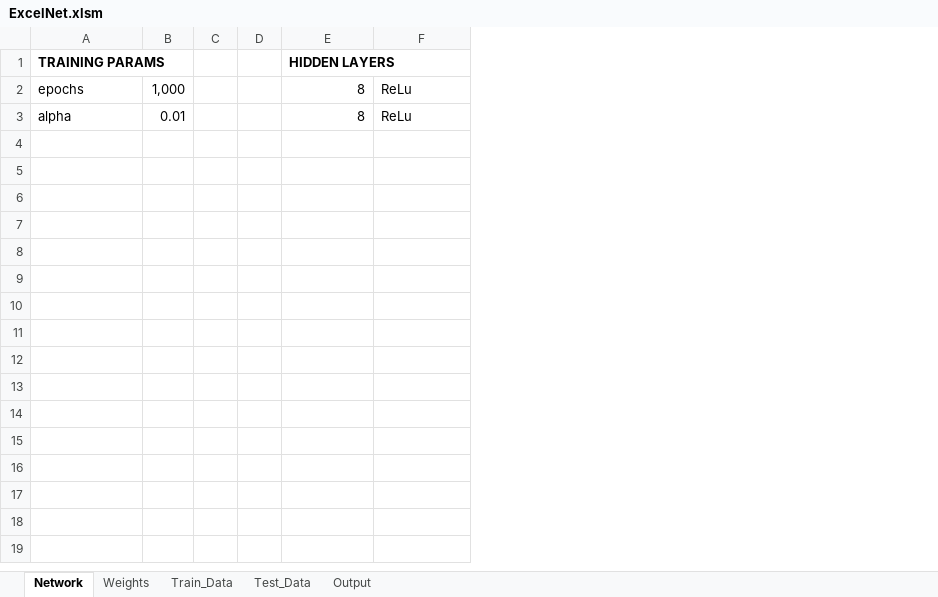
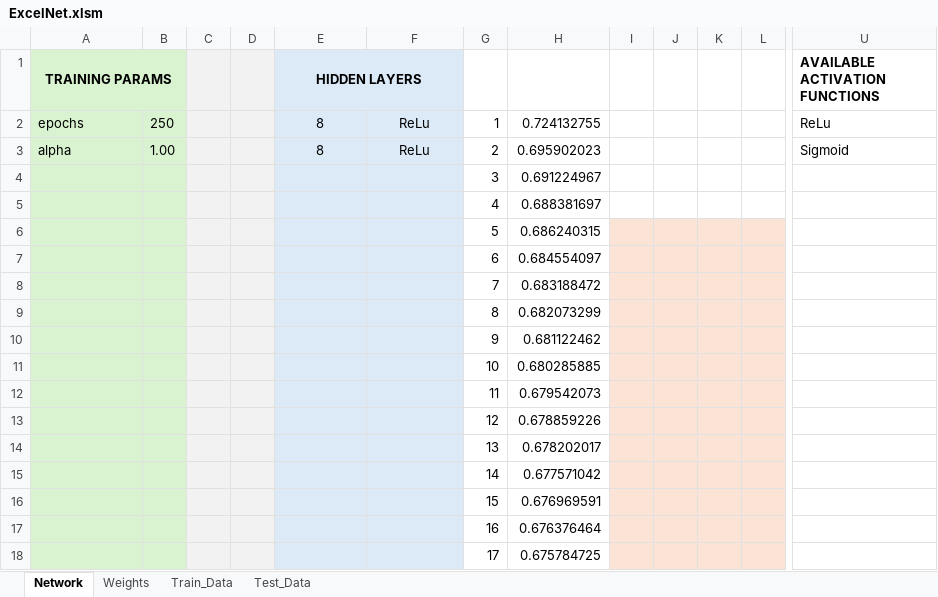
Before and after one commit to notoverfit/excel-net, an Excel workbook: ExcelNet.xlsm, sheet Network, drawn as a sheet; only a part is shown, gaps mark what is left out; values as stored, in another font and other column widths than the file's, no borders; charts and pictures not drawn; removed rows and columns are numbered as before the commit, all else as after; rows hold the shown columns only; the diff covers the shown part only; the diff names each change by its address in the sheet, - before the commit and + after, or states it on an @@ line.

```diff
--- a/ExcelNet.xlsm (sheet Network)
+++ b/ExcelNet.xlsm (sheet Network)
-sheet tab: Output
-column B, rows 2-3: 1,000 | 0.01
+column B, rows 2-3: 250 | 1.00
+column G, rows 2-3: 1 | 2
+column H, rows 2-3: 0.724132755 | 0.695902023
+column I, empty
+column J, empty
+column K, empty
+column L, empty
+column U (AVAILABLE ACTIVATION FUNCTIONS), rows 2-3: ReLu | Sigmoid
-A1 alignment: left
+A1 alignment: center
-A1:A3 fill: none
+A1:A3 fill: #D9F2D0
+A1:B1 merged
-C1:D3 fill: none
+C1:D3 fill: #F2F2F2
-E1:F3 fill: none
+E1:F3 fill: #DCEAF7
-E1 alignment: left
+E1 alignment: center
+E1:F1 merged
-E2:E3 alignment: right
+E2:E3 alignment: center
-F2:F3 alignment: left
+F2:F3 alignment: center
+row 4:  |  |  |  |  |  | 3 | 0.691224967
+row 5:  |  |  |  |  |  | 4 | 0.688381697
+row 6:  |  |  |  |  |  | 5 | 0.686240315
+row 7:  |  |  |  |  |  | 6 | 0.684554097
+row 8:  |  |  |  |  |  | 7 | 0.683188472
+row 9:  |  |  |  |  |  | 8 | 0.682073299
+row 10:  |  |  |  |  |  | 9 | 0.681122462
+row 11:  |  |  |  |  |  | 10 | 0.680285885
+row 12:  |  |  |  |  |  | 11 | 0.679542073
+row 13:  |  |  |  |  |  | 12 | 0.678859226
+row 14:  |  |  |  |  |  | 13 | 0.678202017
+row 15:  |  |  |  |  |  | 14 | 0.677571042
+row 16:  |  |  |  |  |  | 15 | 0.676969591
+row 17:  |  |  |  |  |  | 16 | 0.676376464
+row 18:  |  |  |  |  |  | 17 | 0.675784725
```
Also changed, not shown: 99 added rows and 8 added columns elsewhere in this sheet, sheet Train_Data, sheet Test_Data, sheet Weights, charts or pictures, 6 other files.
